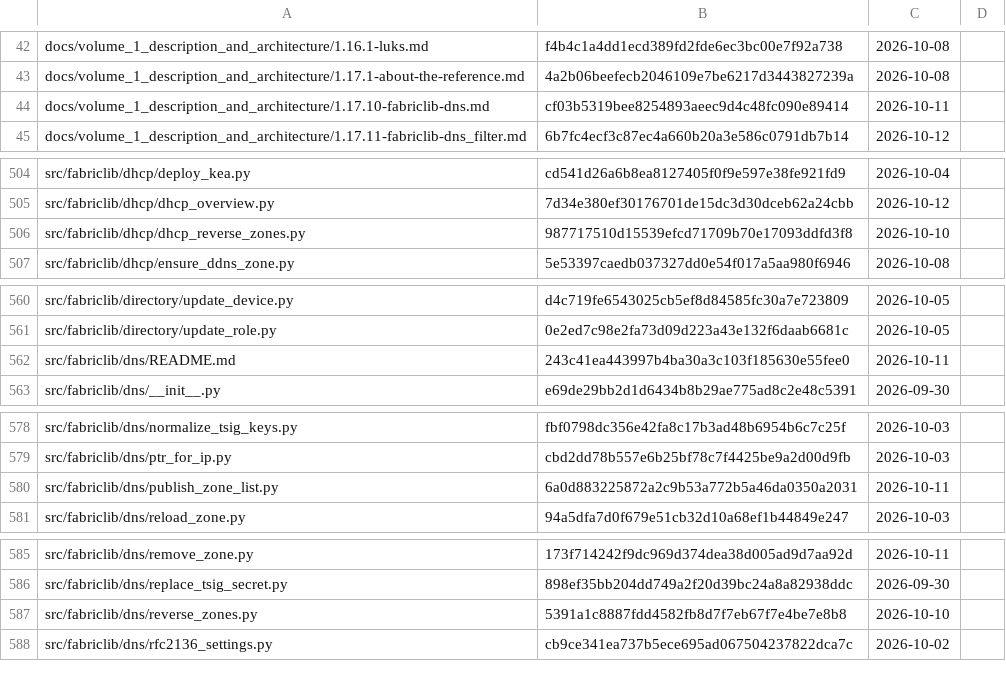
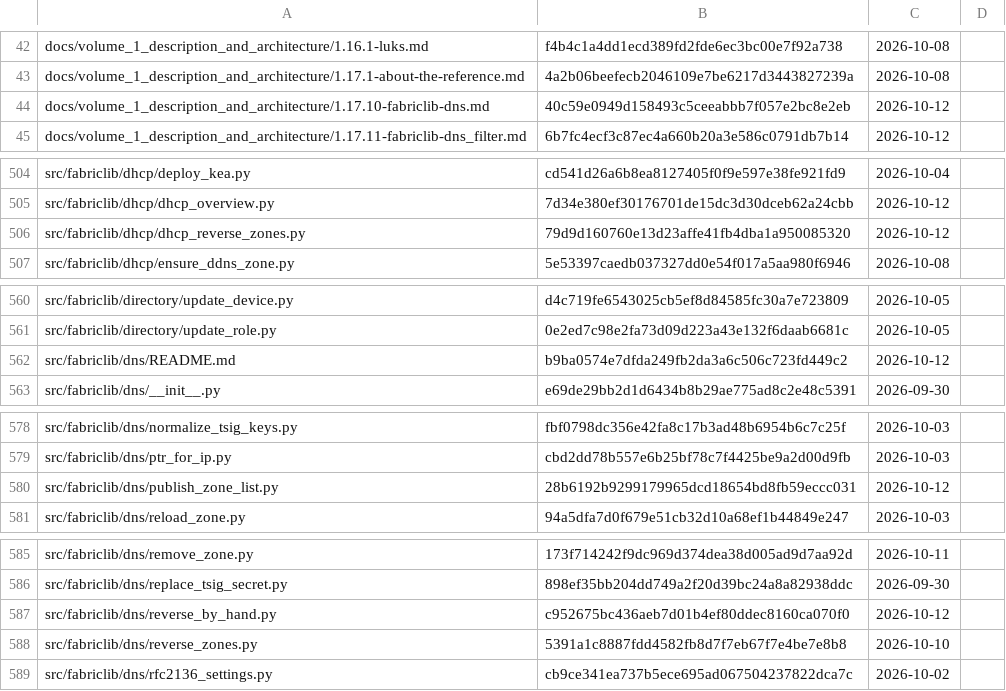
Before and after one commit to archdukejim/fabric-ctl, a TSV file: docs/volume_2_engineering_decisions/assets/review-ledger.tsv, drawn as a sheet; only a part is shown, gaps mark what is left out; the diff covers the shown part only.

```diff
--- a/docs/volume_2_engineering_decisions/assets/review-ledger.tsv
+++ b/docs/volume_2_engineering_decisions/assets/review-ledger.tsv
@@ -43,3 +43,3 @@ docs/volume_1_description_and_architecture/1.16.1-luks.md	f4b4c1a4dd1ecd389fd2fd
 docs/volume_1_description_and_architecture/1.17.1-about-the-reference.md	4a2b06beefecb2046109e7be6217d3443827239a	2026-10-08	
-docs/volume_1_description_and_architecture/1.17.10-fabriclib-dns.md	cf03b5319bee8254893aeec9d4c48fc090e89414	2026-10-11	
+docs/volume_1_description_and_architecture/1.17.10-fabriclib-dns.md	40c59e0949d158493c5ceeabbb7f057e2bc8e2eb	2026-10-12	
 docs/volume_1_description_and_architecture/1.17.11-fabriclib-dns_filter.md	6b7fc4ecf3c87ec4a660b20a3e586c0791db7b14	2026-10-12	
@@ -505,3 +505,3 @@ src/fabriclib/dhcp/deploy_kea.py	cd541d26a6b8ea8127405f0f9e597e38fe921fd9	2026-1
 src/fabriclib/dhcp/dhcp_overview.py	7d34e380ef30176701de15dc3d30dceb62a24cbb	2026-10-12	
-src/fabriclib/dhcp/dhcp_reverse_zones.py	987717510d15539efcd71709b70e17093ddfd3f8	2026-10-10	
+src/fabriclib/dhcp/dhcp_reverse_zones.py	79d9d160760e13d23affe41fb4dba1a950085320	2026-10-12	
 src/fabriclib/dhcp/ensure_ddns_zone.py	5e53397caedb037327dd0e54f017a5aa980f6946	2026-10-08	
@@ -561,3 +561,3 @@ src/fabriclib/directory/update_device.py	d4c719fe6543025cb5ef8d84585fc30a7e72380
 src/fabriclib/directory/update_role.py	0e2ed7c98e2fa73d09d223a43e132f6daab6681c	2026-10-05	
-src/fabriclib/dns/README.md	243c41ea443997b4ba30a3c103f185630e55fee0	2026-10-11	
+src/fabriclib/dns/README.md	b9ba0574e7dfda249fb2da3a6c506c723fd449c2	2026-10-12	
 src/fabriclib/dns/__init__.py	e69de29bb2d1d6434b8b29ae775ad8c2e48c5391	2026-09-30	
@@ -579,3 +579,3 @@ src/fabriclib/dns/normalize_tsig_keys.py	fbf0798dc356e42fa8c17b3ad48b6954b6c7c25
 src/fabriclib/dns/ptr_for_ip.py	cbd2dd78b557e6b25bf78c7f4425be9a2d00d9fb	2026-10-03	
-src/fabriclib/dns/publish_zone_list.py	6a0d883225872a2c9b53a772b5a46da0350a2031	2026-10-11	
+src/fabriclib/dns/publish_zone_list.py	28b6192b9299179965dcd18654bd8fb59eccc031	2026-10-12	
 src/fabriclib/dns/reload_zone.py	94a5dfa7d0f679e51cb32d10a68ef1b44849e247	2026-10-03	
@@ -586,2 +586,3 @@ src/fabriclib/dns/remove_zone.py	173f714242f9dc969d374dea38d005ad9d7aa92d	2026-1
 src/fabriclib/dns/replace_tsig_secret.py	898ef35bb204dd749a2f20d39bc24a8a82938ddc	2026-09-30	
+src/fabriclib/dns/reverse_by_hand.py	c952675bc436aeb7d01b4ef80ddec8160ca070f0	2026-10-12	
 src/fabriclib/dns/reverse_zones.py	5391a1c8887fdd4582fb8d7f7eb67f7e4be7e8b8	2026-10-10	
```
Also changed, not shown: 16 edited cells elsewhere in this file, scripts/docs/lib_doc_numbers.tsv, 18 other files.
